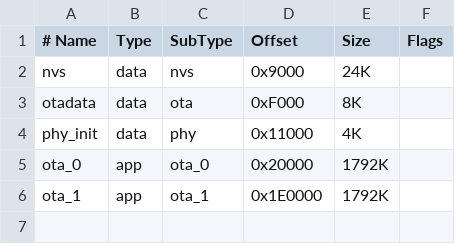
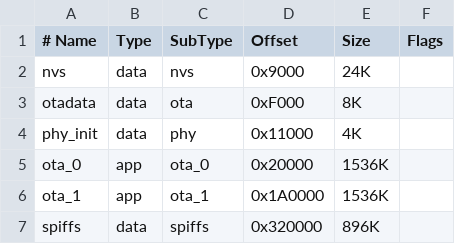
Before and after one commit to nczy520/esp-idf-ble-srv, a CSV file: examples/basic/partitions.csv, drawn as a sheet.

Commit message:
feat: add log system with SPIFFS/SD storage and BLE/GUI client support
- Implement log system with queue-based async writing (1s batch flush)
- Support SD card and SPIFFS storage with auto-detection priority
- Add BLE GATT characteristics for log file list, content read, download
- Add GUI log tab with file browser and content viewer
- Optimize memory: move buffers to PSRAM, reduce stack usage
- Fix HTTP log download to use chunked streaming instead of full file read

```diff
--- a/examples/basic/partitions.csv
+++ b/examples/basic/partitions.csv
@@ -4,3 +4,4 @@ otadata,    data, ota,     0xF000,  8K,
 phy_init,   data, phy,     0x11000, 4K,
-ota_0,      app,  ota_0,   0x20000, 1792K,
-ota_1,      app,  ota_1,   0x1E0000,1792K,
+ota_0,      app,  ota_0,   0x20000, 1536K,
+ota_1,      app,  ota_1,   0x1A0000,1536K,
+spiffs,     data, spiffs,  0x320000, 896K,
```
Also changed, not shown: 27 other files.
